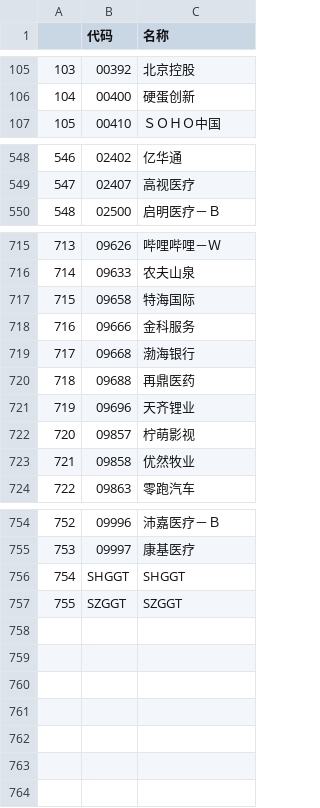
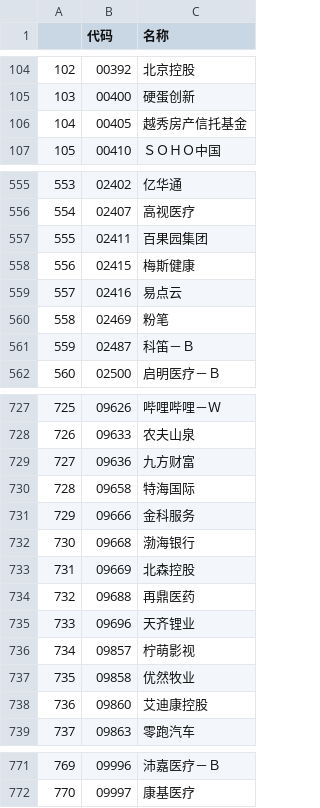
Before and after one commit to nessessary/autoxd, a CSV file: autoxd/datas/tdx_gan_codes.csv, drawn as a sheet; only a part is shown, gaps mark what is left out; removed rows and columns are numbered as before the commit, all else as after; the diff covers the shown part only; the diff names each change by its address in the sheet, - before the commit and + after, or states it on an @@ line.

Commit message:
data update

```diff
--- a/autoxd/datas/tdx_gan_codes.csv
+++ b/autoxd/datas/tdx_gan_codes.csv
@@ column A renumbered between rows 37 and 772 @@
+row 106: 104 | 00405 | 越秀房产信托基金
+row 557: 555 | 02411 | 百果园集团
+row 558: 556 | 02415 | 梅斯健康
+row 559: 557 | 02416 | 易点云
+row 560: 558 | 02469 | 粉笔
+row 561: 559 | 02487 | 科笛－Ｂ
+row 729: 727 | 09636 | 九方财富
+row 733: 731 | 09669 | 北森控股
+row 738: 736 | 09860 | 艾迪康控股
-row 756: 754 | SHGGT | SHGGT
-row 757: 755 | SZGGT | SZGGT
```
Also changed, not shown: 11 added rows, 3 removed rows and 1 edited cell elsewhere in this file, autoxd/datas/tdx_beizhen_codes.csv, 6 other files.
